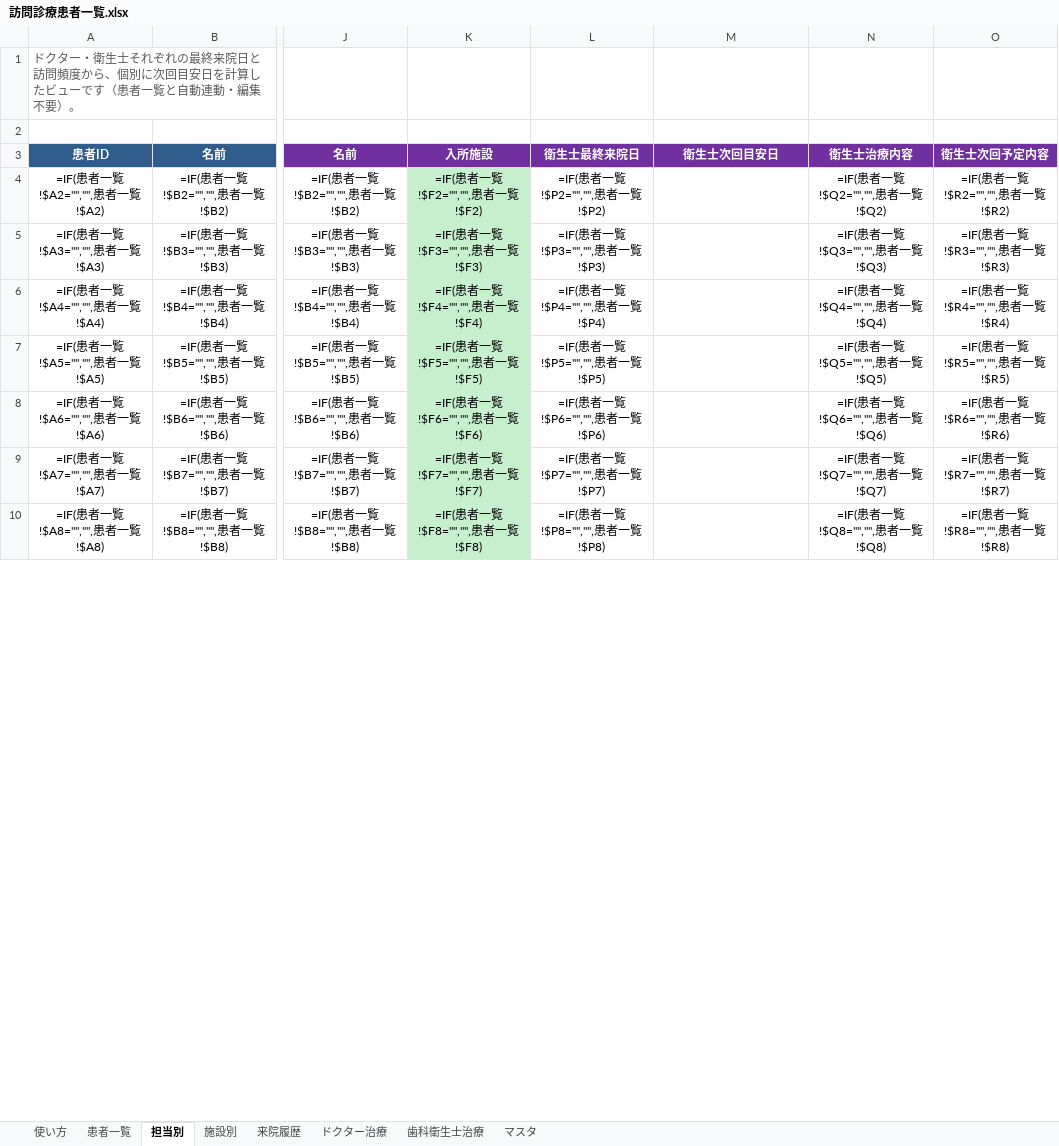
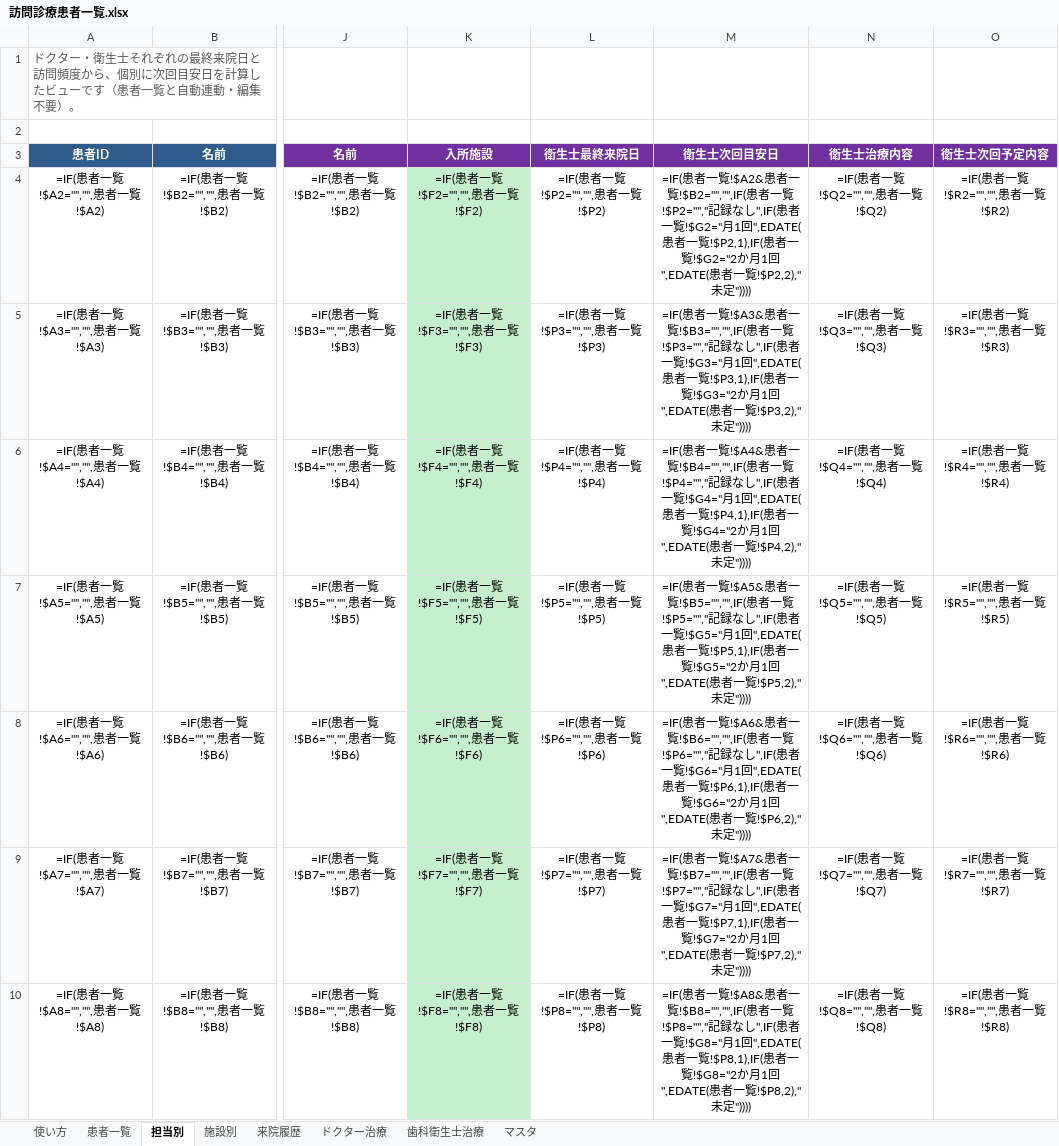
Before and after one commit to masahi14/repository, an Excel workbook: visit-care-excel/訪問診療患者一覧.xlsx, sheet 担当別, drawn as a sheet; only a part is shown, gaps mark what is left out; values as stored, in another font and other column widths than the file's, no borders; formulas without a stored value are shown as written; the diff covers the shown part only; the diff names each change by its address in the sheet, - before the commit and + after, or states it on an @@ line.

```diff
--- a/visit-care-excel/訪問診療患者一覧.xlsx (sheet 担当別)
+++ b/visit-care-excel/訪問診療患者一覧.xlsx (sheet 担当別)
-M4 (衛生士次回目安日): (empty)
+M4 (衛生士次回目安日): =IF(患者一覧!$A2&患者一覧!$B2="","",IF(患者一覧!$P2="","記録なし",IF(患者一覧!$G2="月1回",EDATE(患者一覧!$P2,1),IF(患者一覧!$G2="2か月1回",EDATE(患者一覧!$P2,2),"未定"))))
-M5 (衛生士次回目安日): (empty)
+M5 (衛生士次回目安日): =IF(患者一覧!$A3&患者一覧!$B3="","",IF(患者一覧!$P3="","記録なし",IF(患者一覧!$G3="月1回",EDATE(患者一覧!$P3,1),IF(患者一覧!$G3="2か月1回",EDATE(患者一覧!$P3,2),"未定"))))
-M6 (衛生士次回目安日): (empty)
+M6 (衛生士次回目安日): =IF(患者一覧!$A4&患者一覧!$B4="","",IF(患者一覧!$P4="","記録なし",IF(患者一覧!$G4="月1回",EDATE(患者一覧!$P4,1),IF(患者一覧!$G4="2か月1回",EDATE(患者一覧!$P4,2),"未定"))))
-M7 (衛生士次回目安日): (empty)
+M7 (衛生士次回目安日): =IF(患者一覧!$A5&患者一覧!$B5="","",IF(患者一覧!$P5="","記録なし",IF(患者一覧!$G5="月1回",EDATE(患者一覧!$P5,1),IF(患者一覧!$G5="2か月1回",EDATE(患者一覧!$P5,2),"未定"))))
-M8 (衛生士次回目安日): (empty)
+M8 (衛生士次回目安日): =IF(患者一覧!$A6&患者一覧!$B6="","",IF(患者一覧!$P6="","記録なし",IF(患者一覧!$G6="月1回",EDATE(患者一覧!$P6,1),IF(患者一覧!$G6="2か月1回",EDATE(患者一覧!$P6,2),"未定"))))
-M9 (衛生士次回目安日): (empty)
+M9 (衛生士次回目安日): =IF(患者一覧!$A7&患者一覧!$B7="","",IF(患者一覧!$P7="","記録なし",IF(患者一覧!$G7="月1回",EDATE(患者一覧!$P7,1),IF(患者一覧!$G7="2か月1回",EDATE(患者一覧!$P7,2),"未定"))))
-M10 (衛生士次回目安日): (empty)
+M10 (衛生士次回目安日): =IF(患者一覧!$A8&患者一覧!$B8="","",IF(患者一覧!$P8="","記録なし",IF(患者一覧!$G8="月1回",EDATE(患者一覧!$P8,1),IF(患者一覧!$G8="2か月1回",EDATE(患者一覧!$P8,2),"未定"))))
```
Also changed, not shown: 493 edited cells elsewhere in this sheet, 1 other file.
